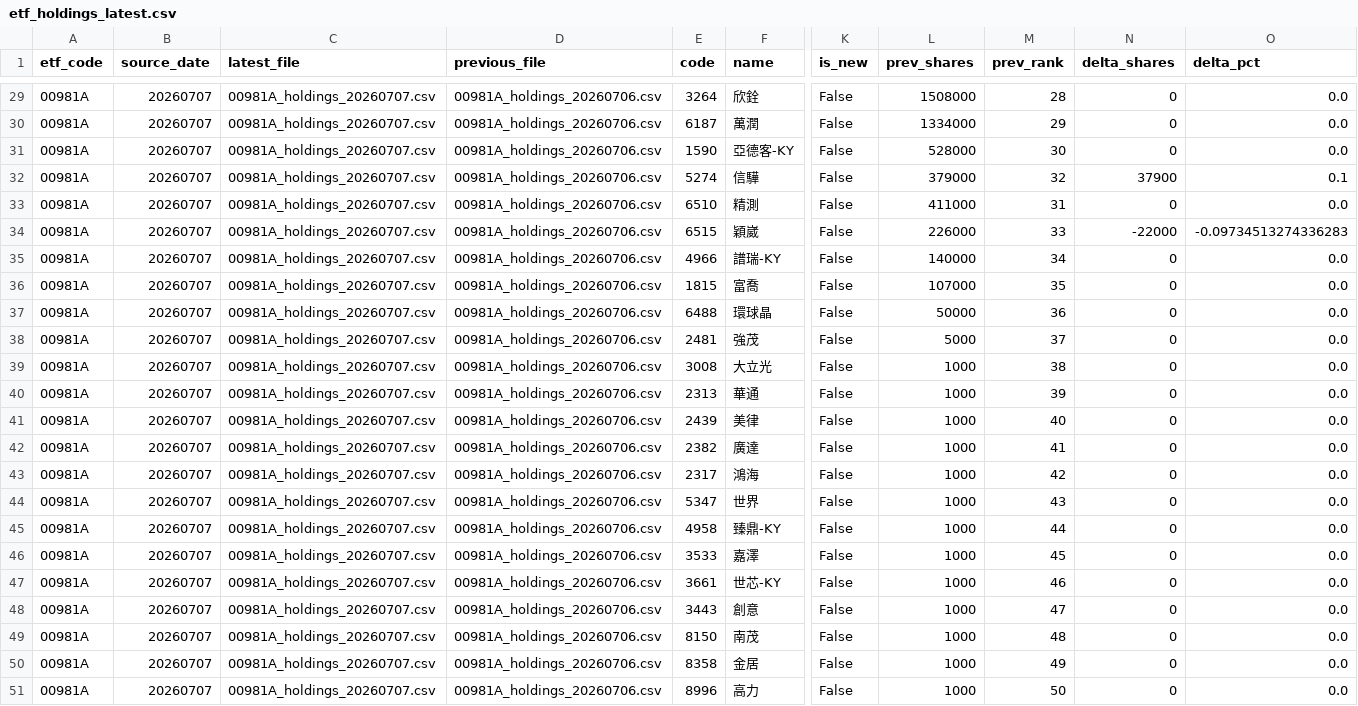
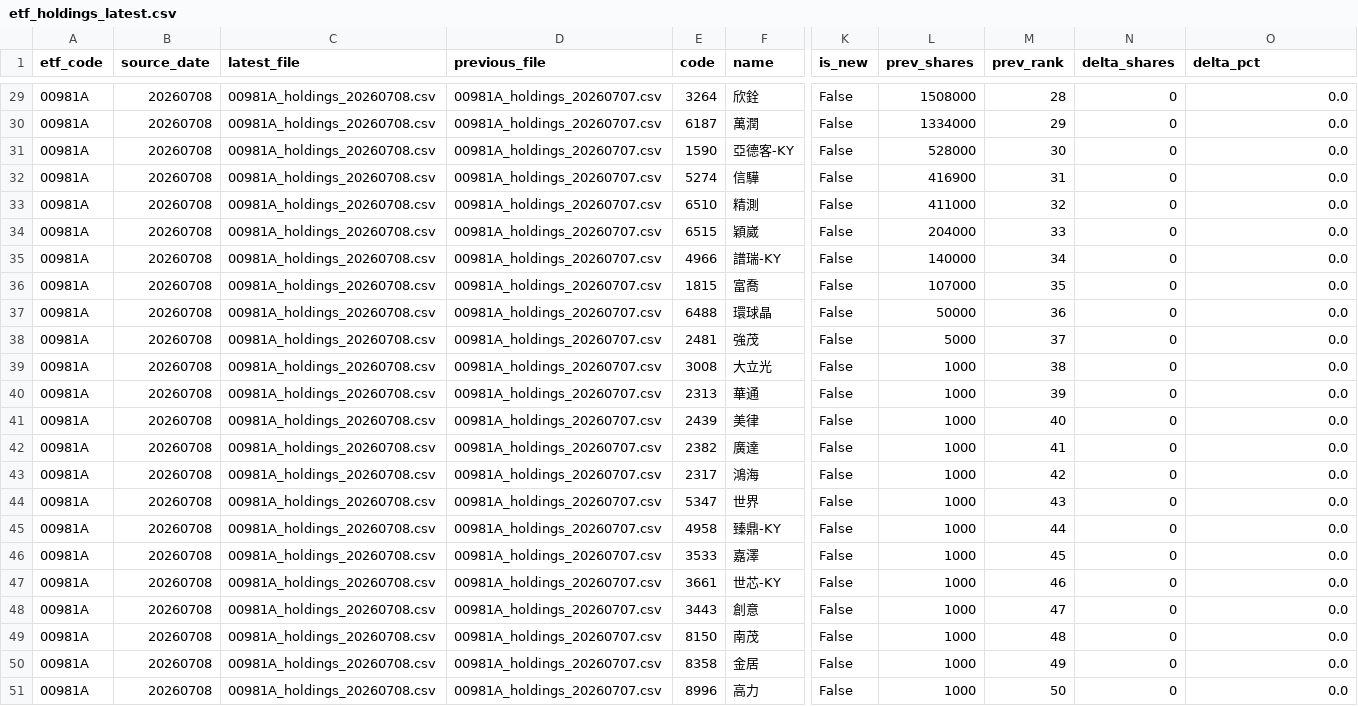
Before and after one commit to 4ru1013/taiwan-stock-screen, a CSV file: data/raw/etf_holdings_latest.csv, drawn as a sheet; only a part is shown, gaps mark what is left out; the diff covers the shown part only; the diff names each change by its address in the sheet, - before the commit and + after, or states it on an @@ line.

```diff
--- a/data/raw/etf_holdings_latest.csv
+++ b/data/raw/etf_holdings_latest.csv
-B29:B51 (source_date): 20260707
+B29:B51 (source_date): 20260708
-C29:C51 (latest_file): 00981A_holdings_20260707.csv
+C29:C51 (latest_file): 00981A_holdings_20260708.csv
-D29:D51 (previous_file): 00981A_holdings_20260706.csv
+D29:D51 (previous_file): 00981A_holdings_20260707.csv
-L32 (prev_shares): 379000
+L32 (prev_shares): 416900
-M32 (prev_rank): 32
+M32 (prev_rank): 31
-N32 (delta_shares): 37900
+N32 (delta_shares): 0
-O32 (delta_pct): 0.1
+O32 (delta_pct): 0.0
-M33 (prev_rank): 31
+M33 (prev_rank): 32
-L34 (prev_shares): 226000
+L34 (prev_shares): 204000
-N34 (delta_shares): -22000
+N34 (delta_shares): 0
-O34 (delta_pct): -0.09734513274336283
+O34 (delta_pct): 0.0
```
Also changed, not shown: 1 added row, 1 removed row and 94 edited cells elsewhere in this file, data/raw/prices_latest.csv, output/candidate_pool.csv, 3 other files.
